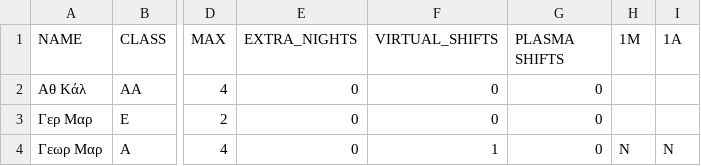
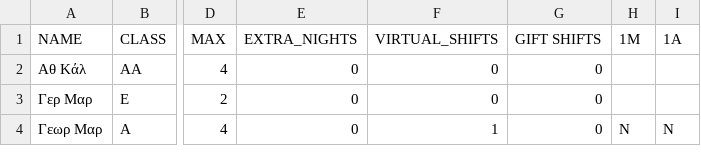
Before and after one commit to nkout/shift_scheduling, a CSV file: july.csv, drawn as a sheet; only a part is shown, gaps mark what is left out; the diff names each change by its address in the sheet, - before the commit and + after, or states it on an @@ line.

```diff
--- a/july.csv
+++ b/july.csv
-G1: PLASMA SHIFTS
+G1: GIFT SHIFTS
```
Also changed, not shown: 1 other file.
